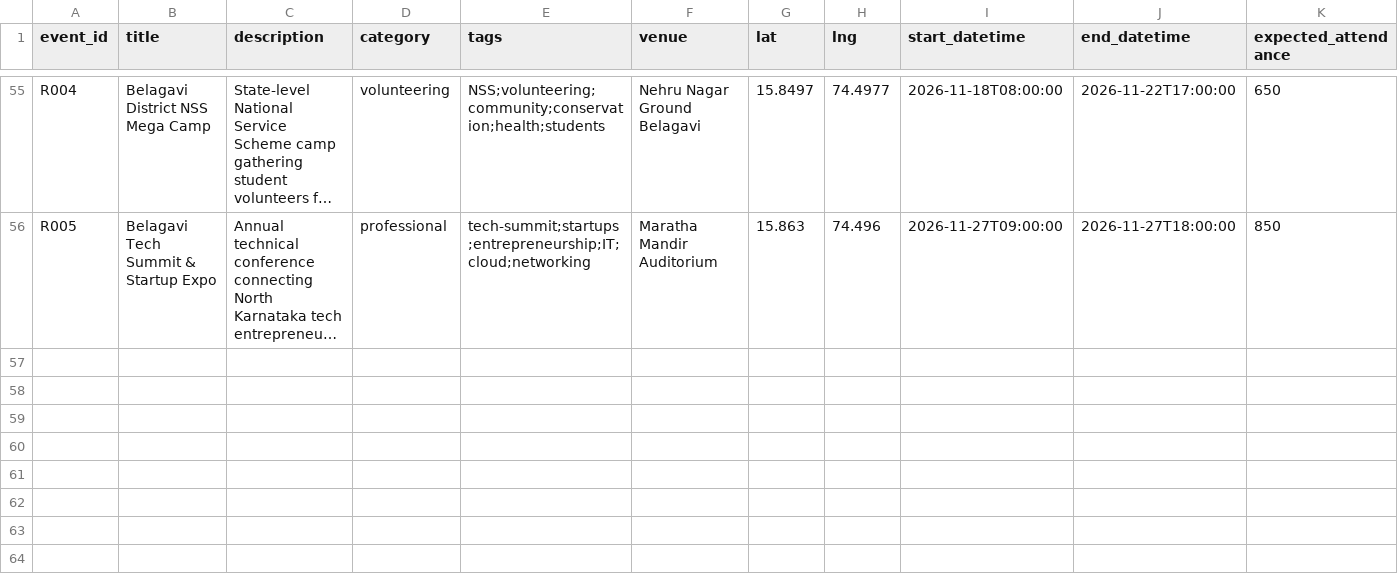
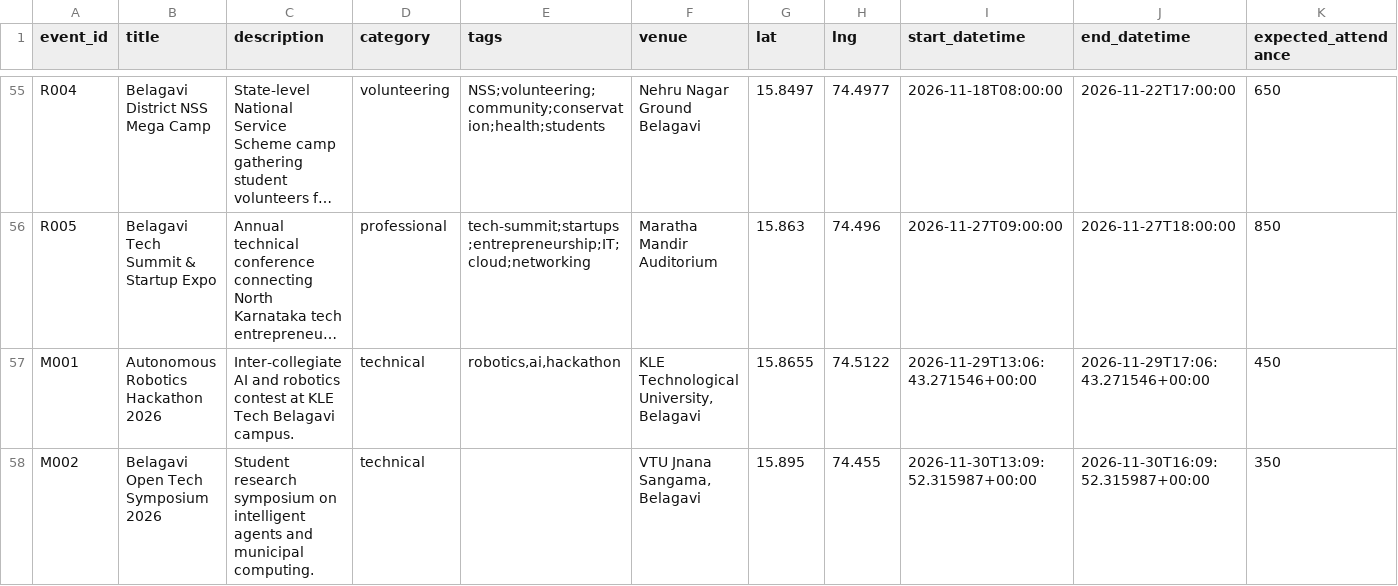
Before and after one commit to zvi-py/UrbanPluse, a CSV file: agents/events/data/events.csv, drawn as a sheet; only a part is shown, gaps mark what is left out; long unchanged cells end in …; rows hold the shown columns only; the diff names each change by its address in the sheet, - before the commit and + after, or states it on an @@ line.

Commit message:
feat(system): ensure complete working multi-agent model (end-to-end event submission, mixed tz parsing, live map sync)

```diff
--- a/agents/events/data/events.csv
+++ b/agents/events/data/events.csv
+row 57: M001 | Autonomous Robotics Hackathon 2026 | Inter-collegiate AI and robotics contest at KLE Tech Belagavi campus. | technical | robotics,ai,hackathon | KLE Technological University, Belagavi | 15.8655 | 74.5122 | 2026-11-29T13:06:43.271546+00:00 | 2026-11-29T17:06:43.271546+00:00 | 450
+row 58: M002 | Belagavi Open Tech Symposium 2026 | Student research symposium on intelligent agents and municipal computing. | technical |  | VTU Jnana Sangama, Belagavi | 15.895 | 74.455 | 2026-11-30T13:09:52.315987+00:00 | 2026-11-30T16:09:52.315987+00:00 | 350
```
Also changed, not shown: 8 other files.
